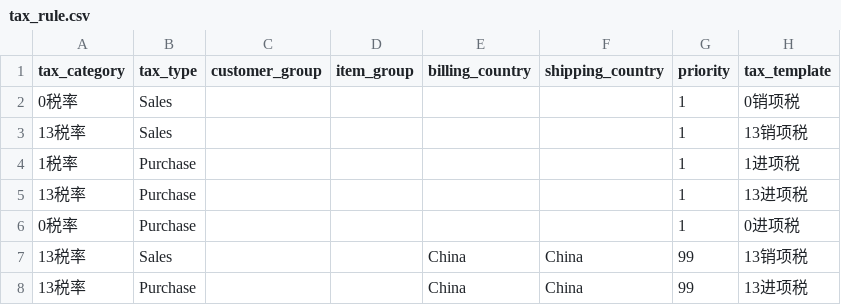
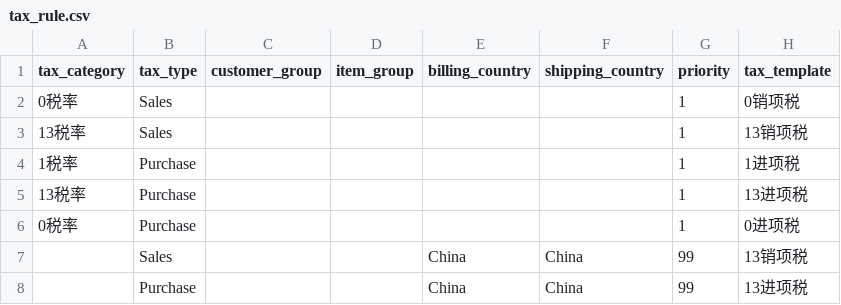
Before and after one commit to z1coyan/erpnext_oob, a CSV file: erpnext_oob/localize/tax_rule.csv, drawn as a sheet.

```diff
--- a/erpnext_oob/localize/tax_rule.csv
+++ b/erpnext_oob/localize/tax_rule.csv
@@ -6,3 +6,3 @@ tax_category,tax_type,customer_group,item_group,billing_country,shipping_country
 0税率,Purchase,,,,,1,0进项税
-13税率,Sales,,,China,China,99,13销项税
-13税率,Purchase,,,China,China,99,13进项税
+,Sales,,,China,China,99,13销项税
+,Purchase,,,China,China,99,13进项税
```
Also changed, not shown: 3 other files.
